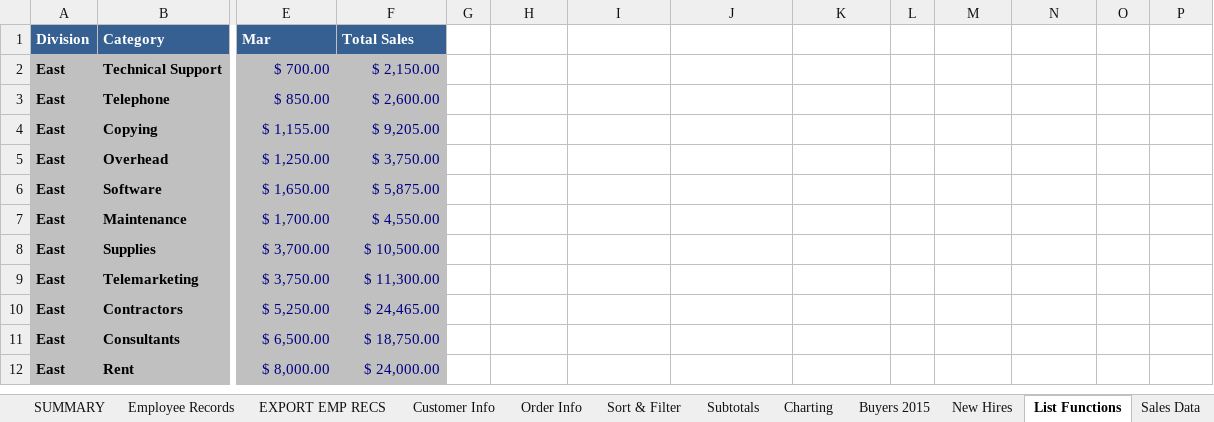
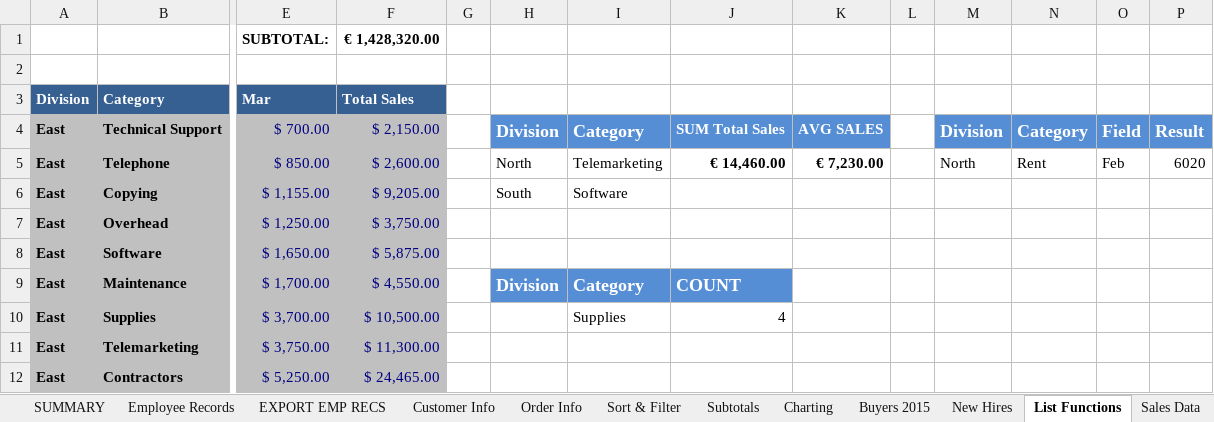
Before and after one commit to Okyanusaydgn/data-analysis-foundations, an Excel workbook: learning-excel/excel-102-course/Excel102Exercises.xlsx, sheet List Functions, drawn as a sheet; only a part is shown, gaps mark what is left out; the shorter side is filled out with more unchanged rows; values as stored, in another font and other column widths than the file's, no borders; addresses are those after the commit; rows hold the shown columns only; the diff names each change by its address in the sheet, - before the commit and + after, or states it on an @@ line.

Commit message:
practise Excel database functions and data validation.

```diff
--- a/learning-excel/excel-102-course/Excel102Exercises.xlsx (sheet List Functions)
+++ b/learning-excel/excel-102-course/Excel102Exercises.xlsx (sheet List Functions)
+row 1:  |  | SUBTOTAL: | € 1,428,320.00
+row 2: (empty)
-H4: (empty)
+H4: Division
-H4:K4 fill: none
+H4:K4 fill: #558ED5
-I4: (empty)
+I4: Category
-J4: (empty)
+J4: SUM Total Sales
-K4: (empty)
+K4: AVG SALES
-M4: (empty)
+M4: Division
-M4:P4 fill: none
+M4:P4 fill: #558ED5
-N4: (empty)
+N4: Category
-O4: (empty)
+O4: Field
-P4: (empty)
+P4: Result
-H5: (empty)
+H5: North
-I5: (empty)
+I5: Telemarketing
-J5: (empty)
+J5: € 14,460.00
-K5: (empty)
+K5: € 7,230.00
-M5: (empty)
+M5: North
-N5: (empty)
+N5: Rent
-O5: (empty)
+O5: Feb
-P5: (empty)
+P5: 6020
-H6: (empty)
+H6: South
-I6: (empty)
+I6: Software
-H9: (empty)
+H9: Division
-H9:J9 fill: none
+H9:J9 fill: #558ED5
-I9: (empty)
+I9: Category
-J9: (empty)
+J9: COUNT
-I10: (empty)
+I10: Supplies
-J10: (empty)
+J10: 4
```
Also changed, not shown: formulas that keep their value.
